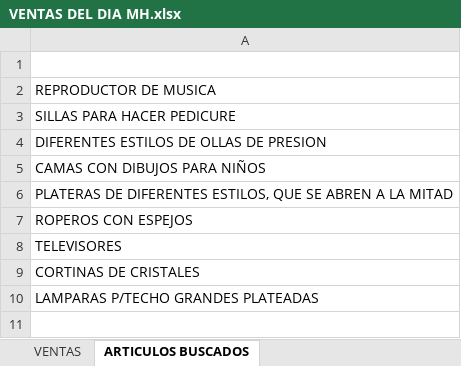
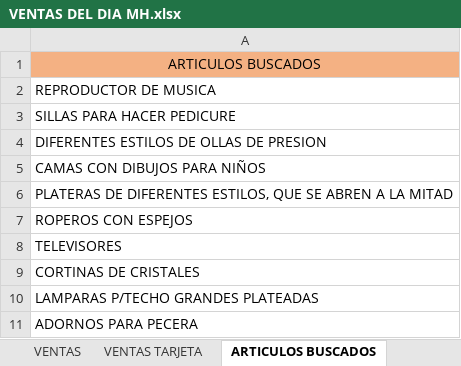
Before and after one commit to ajsilesleiva/MH, an Excel workbook: VENTAS DEL DIA MH.xlsx, sheet ARTICULOS BUSCADOS, drawn as a sheet; values as stored, in another font and other column widths than the file's, no borders; the diff names each change by its address in the sheet, - before the commit and + after, or states it on an @@ line.

```diff
--- a/VENTAS DEL DIA MH.xlsx (sheet ARTICULOS BUSCADOS)
+++ b/VENTAS DEL DIA MH.xlsx (sheet ARTICULOS BUSCADOS)
+sheet tab: VENTAS TARJETA
-A1: (empty)
+A1: ARTICULOS BUSCADOS
-A1 fill: none
+A1 fill: #F4B183
+row 11: ADORNOS PARA PECERA
```
Also changed, not shown: sheet VENTAS, formulas that keep their value, 2 other files.
